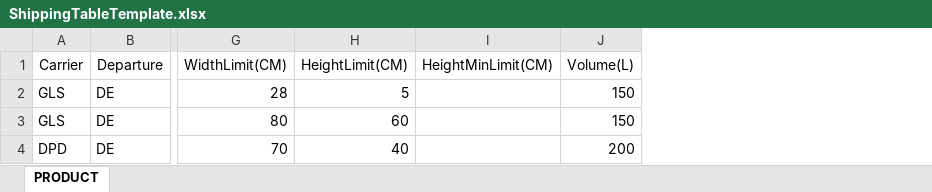
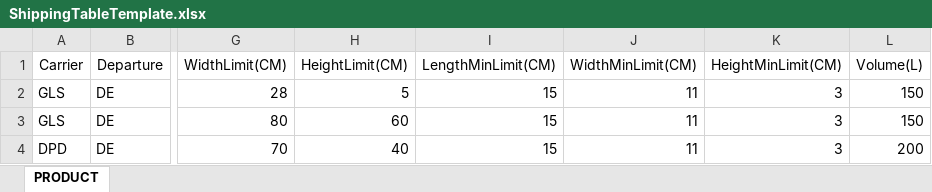
Before and after one commit to gaolujie1989/yii2-extends, an Excel workbook: src/templates/ShippingTableTemplate.xlsx, sheet PRODUCT, drawn as a sheet; only a part is shown, gaps mark what is left out; values as stored, in another font and other column widths than the file's, no borders; addresses are those after the commit; the diff names each change by its address in the sheet, - before the commit and + after, or states it on an @@ line.

```diff
--- a/src/templates/ShippingTableTemplate.xlsx (sheet PRODUCT)
+++ b/src/templates/ShippingTableTemplate.xlsx (sheet PRODUCT)
+column I (LengthMinLimit(CM)), rows 2-4: all 15
+column J (WidthMinLimit(CM)), rows 2-4: all 11
-K2:K4 (HeightMinLimit(CM)): (empty)
+K2:K4 (HeightMinLimit(CM)): 3
```
Also changed, not shown: 1 other file.
